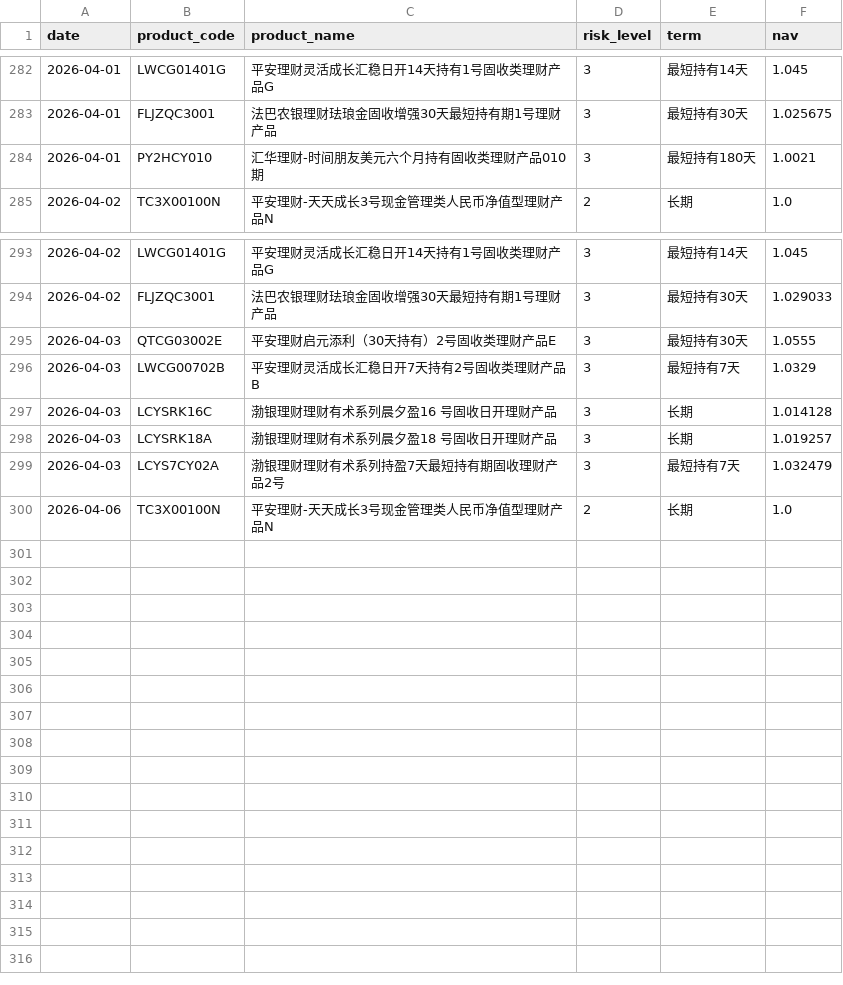
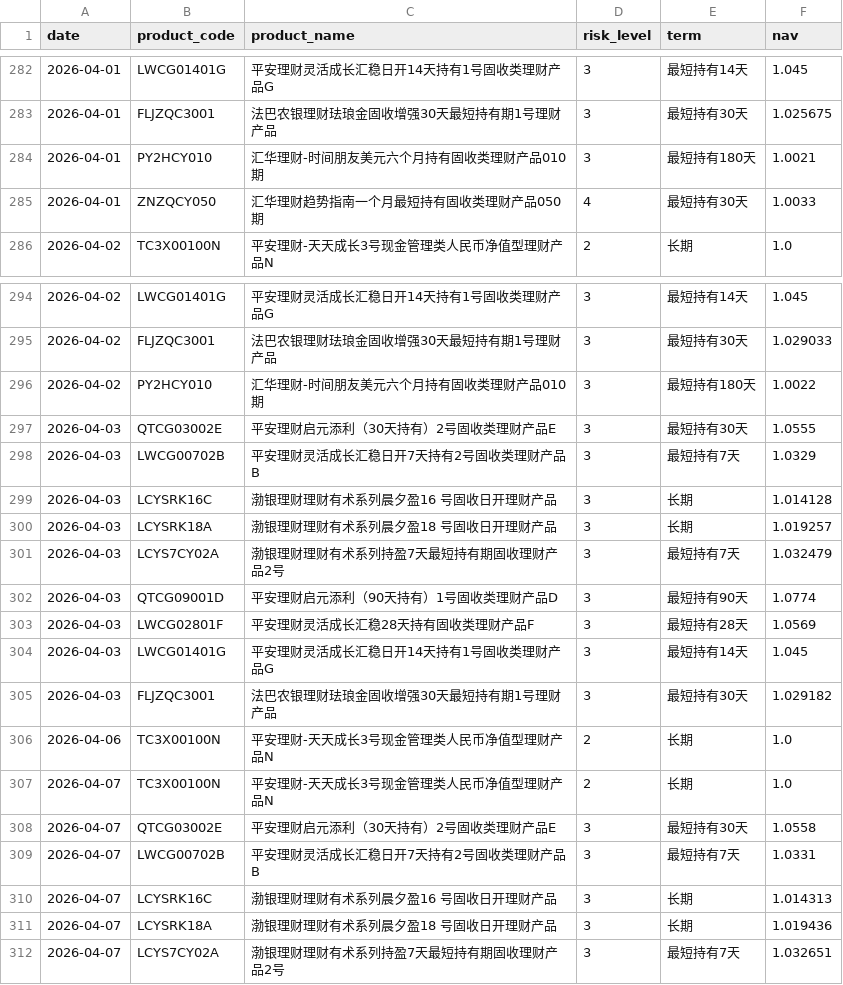
Before and after one commit to jiangx-lang/portfolio, a CSV file: data/wmp_history.csv, drawn as a sheet; only a part is shown, gaps mark what is left out; the diff names each change by its address in the sheet, - before the commit and + after, or states it on an @@ line.

```diff
--- a/data/wmp_history.csv
+++ b/data/wmp_history.csv
+row 285: 2026-04-01 | ZNZQCY050 | 汇华理财趋势指南一个月最短持有固收类理财产品050期 | 4 | 最短持有30天 | 1.0033
+row 296: 2026-04-02 | PY2HCY010 | 汇华理财-时间朋友美元六个月持有固收类理财产品010期 | 3 | 最短持有180天 | 1.0022
+row 302: 2026-04-03 | QTCG09001D | 平安理财启元添利（90天持有）1号固收类理财产品D | 3 | 最短持有90天 | 1.0774
+row 303: 2026-04-03 | LWCG02801F | 平安理财灵活成长汇稳28天持有固收类理财产品F | 3 | 最短持有28天 | 1.0569
+row 304: 2026-04-03 | LWCG01401G | 平安理财灵活成长汇稳日开14天持有1号固收类理财产品G | 3 | 最短持有14天 | 1.045
+row 305: 2026-04-03 | FLJZQC3001 | 法巴农银理财珐琅金固收增强30天最短持有期1号理财产品 | 3 | 最短持有30天 | 1.029182
+row 307: 2026-04-07 | TC3X00100N | 平安理财-天天成长3号现金管理类人民币净值型理财产品N | 2 | 长期 | 1.0
+row 308: 2026-04-07 | QTCG03002E | 平安理财启元添利（30天持有）2号固收类理财产品E | 3 | 最短持有30天 | 1.0558
+row 309: 2026-04-07 | LWCG00702B | 平安理财灵活成长汇稳日开7天持有2号固收类理财产品B | 3 | 最短持有7天 | 1.0331
+row 310: 2026-04-07 | LCYSRK16C | 渤银理财理财有术系列晨夕盈16 号固收日开理财产品 | 3 | 长期 | 1.014313
+row 311: 2026-04-07 | LCYSRK18A | 渤银理财理财有术系列晨夕盈18 号固收日开理财产品 | 3 | 长期 | 1.019436
+row 312: 2026-04-07 | LCYS7CY02A | 渤银理财理财有术系列持盈7天最短持有期固收理财产品2号 | 3 | 最短持有7天 | 1.032651
```
